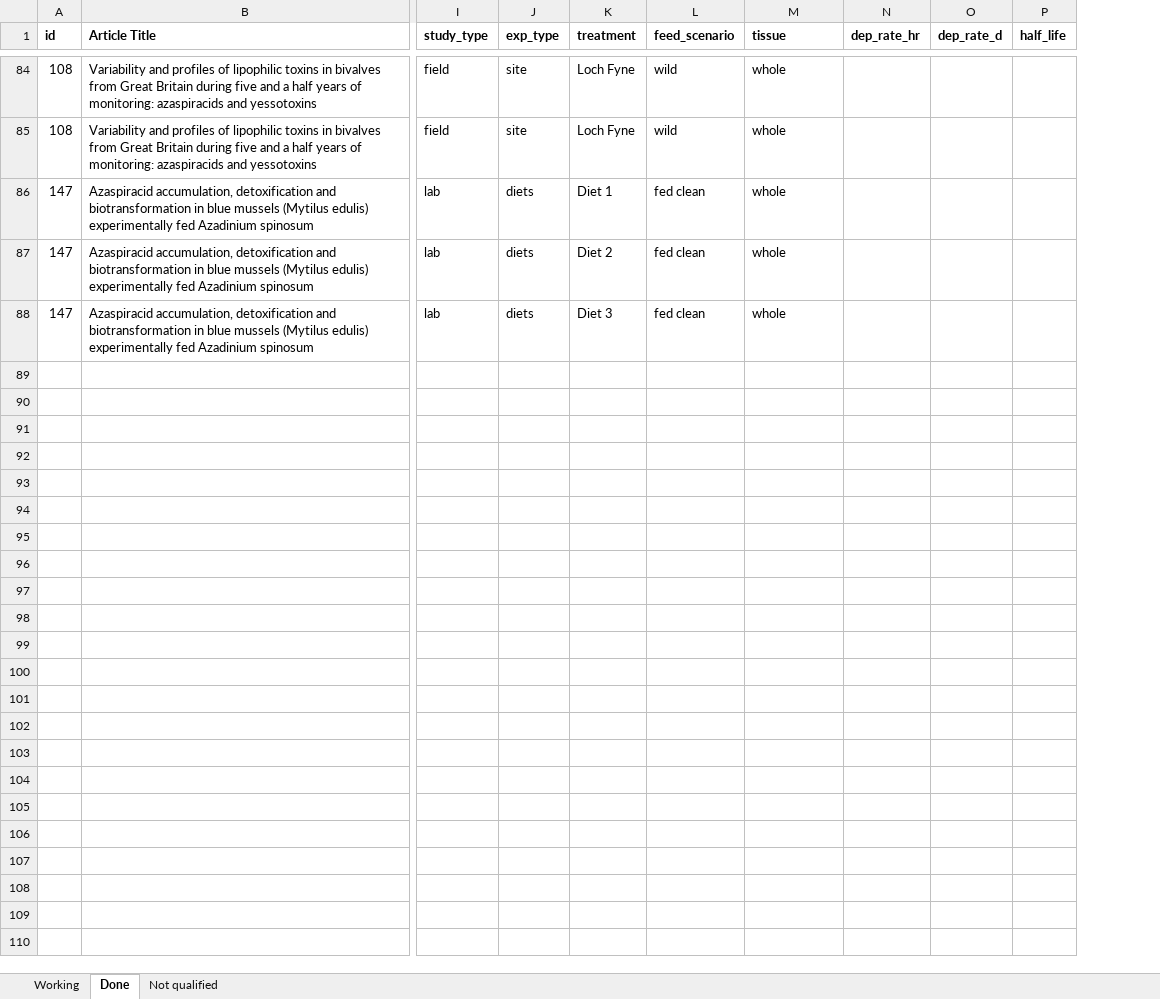
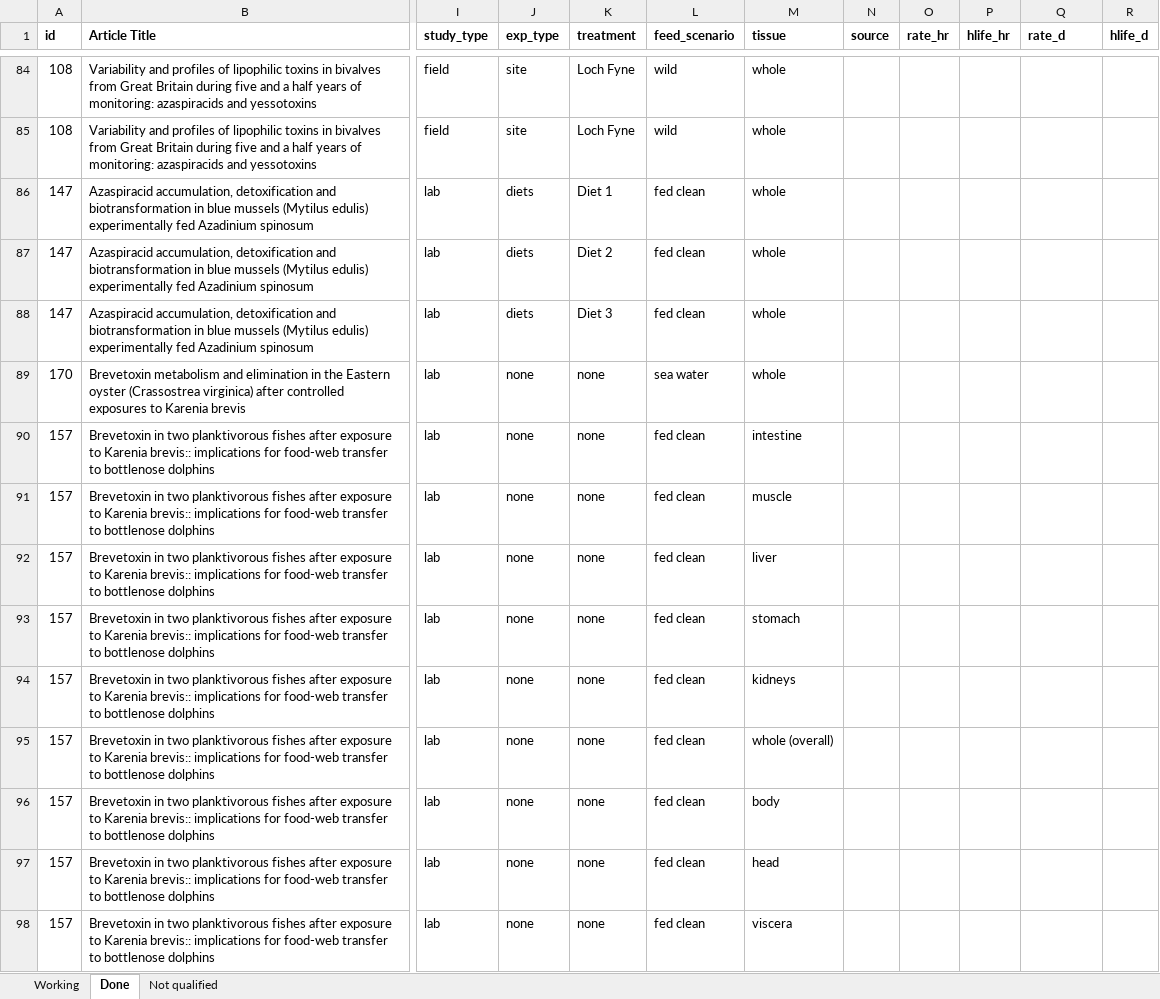
Before and after one commit to cfree14/hab_depuration, an Excel workbook: data/lit_review/raw/20250618_depuration_biotoxin_marine_ocean_sea_plus.xlsx, sheet Done, drawn as a sheet; only a part is shown, gaps mark what is left out; values as stored, in another font and other column widths than the file's, no borders; table styles not drawn; removed rows and columns are numbered as before the commit, all else as after; rows hold the shown columns only; the diff covers the shown part only; the diff names each change by its address in the sheet, - before the commit and + after, or states it on an @@ line.

```diff
--- a/data/lit_review/raw/20250618_depuration_biotoxin_marine_ocean_sea_plus.xlsx (sheet Done)
+++ b/data/lit_review/raw/20250618_depuration_biotoxin_marine_ocean_sea_plus.xlsx (sheet Done)
-column N (dep_rate_hr), empty
+column N (source), empty
+column O (rate_hr), empty
+column P (hlife_hr), empty
-column P (half_life), empty
+column R (hlife_d), empty
-Q1: dep_rate_d
+Q1: rate_d
+row 89: 170 | Brevetoxin metabolism and elimination in the Eastern oyster (Crassostrea virginica) after controlled exposures to Karenia brevis | lab | none | none | sea water | whole
+row 90: 157 | Brevetoxin in two planktivorous fishes after exposure to Karenia brevis:: implications for food-web transfer to bottlenose dolphins | lab | none | none | fed clean | intestine
+row 91: 157 | Brevetoxin in two planktivorous fishes after exposure to Karenia brevis:: implications for food-web transfer to bottlenose dolphins | lab | none | none | fed clean | muscle
+row 92: 157 | Brevetoxin in two planktivorous fishes after exposure to Karenia brevis:: implications for food-web transfer to bottlenose dolphins | lab | none | none | fed clean | liver
+row 93: 157 | Brevetoxin in two planktivorous fishes after exposure to Karenia brevis:: implications for food-web transfer to bottlenose dolphins | lab | none | none | fed clean | stomach
+row 94: 157 | Brevetoxin in two planktivorous fishes after exposure to Karenia brevis:: implications for food-web transfer to bottlenose dolphins | lab | none | none | fed clean | kidneys
+row 95: 157 | Brevetoxin in two planktivorous fishes after exposure to Karenia brevis:: implications for food-web transfer to bottlenose dolphins | lab | none | none | fed clean | whole (overall)
+row 96: 157 | Brevetoxin in two planktivorous fishes after exposure to Karenia brevis:: implications for food-web transfer to bottlenose dolphins | lab | none | none | fed clean | body
+row 97: 157 | Brevetoxin in two planktivorous fishes after exposure to Karenia brevis:: implications for food-web transfer to bottlenose dolphins | lab | none | none | fed clean | head
+row 98: 157 | Brevetoxin in two planktivorous fishes after exposure to Karenia brevis:: implications for food-web transfer to bottlenose dolphins | lab | none | none | fed clean | viscera
```
Also changed, not shown: 134 added rows elsewhere in this sheet, sheet Working, sheet Not qualified, hidden cells, 17 other files.
